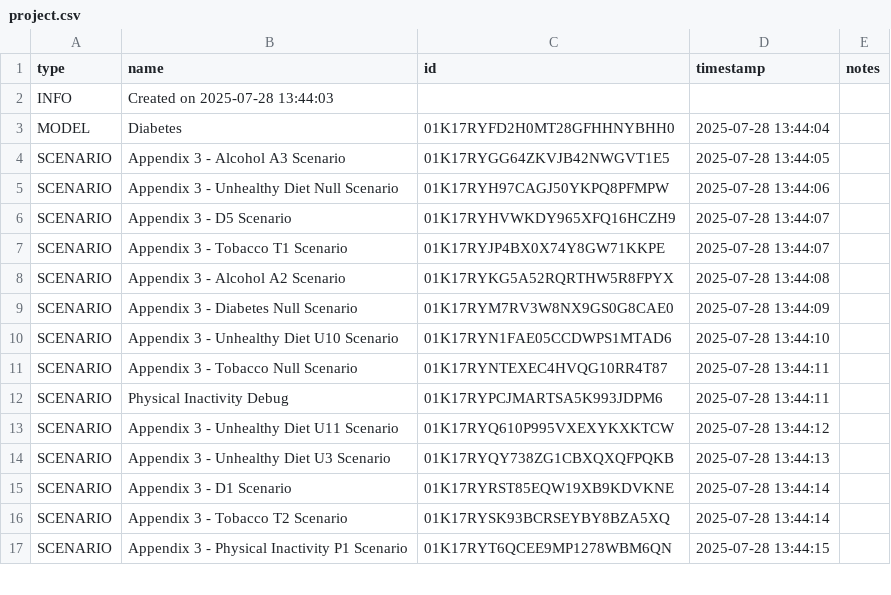
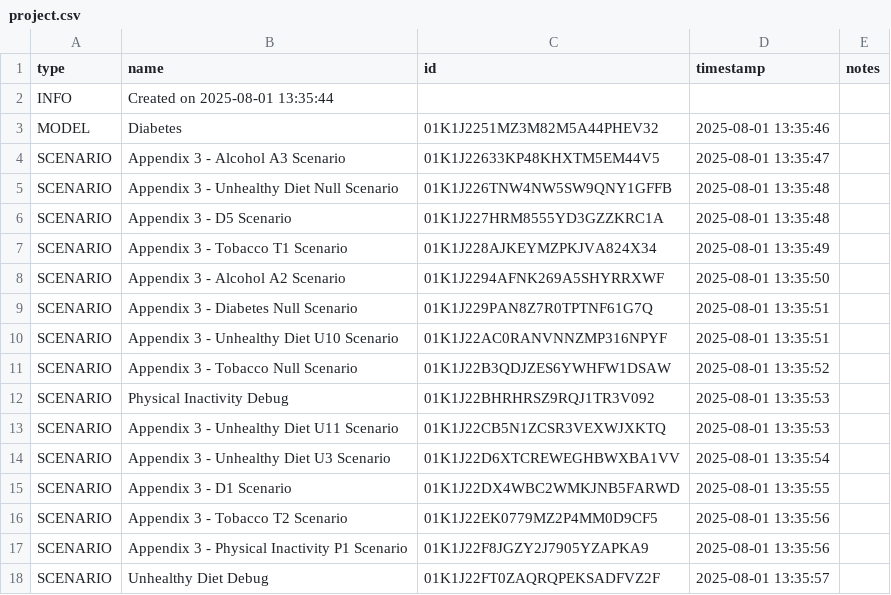
Before and after one commit to ForecastHealth/ncd-diabetes, a CSV file: project.csv, drawn as a sheet; only a part is shown; the diff covers the shown part only.

```diff
--- a/project.csv
+++ b/project.csv
@@ -1,17 +1,18 @@
 type,name,id,timestamp,notes
-INFO,Created on 2025-07-28 13:44:03,,,
-MODEL,Diabetes,01K17RYFD2H0MT28GFHHNYBHH0,2025-07-28 13:44:04,
-SCENARIO,Appendix 3 - Alcohol A3 Scenario,01K17RYGG64ZKVJB42NWGVT1E5,2025-07-28 13:44:05,
-SCENARIO,Appendix 3 - Unhealthy Diet Null Scenario,01K17RYH97CAGJ50YKPQ8PFMPW,2025-07-28 13:44:06,
-SCENARIO,Appendix 3 - D5 Scenario,01K17RYHVWKDY965XFQ16HCZH9,2025-07-28 13:44:07,
-SCENARIO,Appendix 3 - Tobacco T1 Scenario,01K17RYJP4BX0X74Y8GW71KKPE,2025-07-28 13:44:07,
-SCENARIO,Appendix 3 - Alcohol A2 Scenario,01K17RYKG5A52RQRTHW5R8FPYX,2025-07-28 13:44:08,
-SCENARIO,Appendix 3 - Diabetes Null Scenario,01K17RYM7RV3W8NX9GS0G8CAE0,2025-07-28 13:44:09,
-SCENARIO,Appendix 3 - Unhealthy Diet U10 Scenario,01K17RYN1FAE05CCDWPS1MTAD6,2025-07-28 13:44:10,
-SCENARIO,Appendix 3 - Tobacco Null Scenario,01K17RYNTEXEC4HVQG10RR4T87,2025-07-28 13:44:11,
-SCENARIO,Physical Inactivity Debug,01K17RYPCJMARTSA5K993JDPM6,2025-07-28 13:44:11,
-SCENARIO,Appendix 3 - Unhealthy Diet U11 Scenario,01K17RYQ610P995VXEXYKXKTCW,2025-07-28 13:44:12,
-SCENARIO,Appendix 3 - Unhealthy Diet U3 Scenario,01K17RYQY738ZG1CBXQXQFPQKB,2025-07-28 13:44:13,
-SCENARIO,Appendix 3 - D1 Scenario,01K17RYRST85EQW19XB9KDVKNE,2025-07-28 13:44:14,
-SCENARIO,Appendix 3 - Tobacco T2 Scenario,01K17RYSK93BCRSEYBY8BZA5XQ,2025-07-28 13:44:14,
-SCENARIO,Appendix 3 - Physical Inactivity P1 Scenario,01K17RYT6QCEE9MP1278WBM6QN,2025-07-28 13:44:15,
+INFO,Created on 2025-08-01 13:35:44,,,
+MODEL,Diabetes,01K1J2251MZ3M82M5A44PHEV32,2025-08-01 13:35:46,
+SCENARIO,Appendix 3 - Alcohol A3 Scenario,01K1J22633KP48KHXTM5EM44V5,2025-08-01 13:35:47,
+SCENARIO,Appendix 3 - Unhealthy Diet Null Scenario,01K1J226TNW4NW5SW9QNY1GFFB,2025-08-01 13:35:48,
+SCENARIO,Appendix 3 - D5 Scenario,01K1J227HRM8555YD3GZZKRC1A,2025-08-01 13:35:48,
+SCENARIO,Appendix 3 - Tobacco T1 Scenario,01K1J228AJKEYMZPKJVA824X34,2025-08-01 13:35:49,
+SCENARIO,Appendix 3 - Alcohol A2 Scenario,01K1J2294AFNK269A5SHYRRXWF,2025-08-01 13:35:50,
+SCENARIO,Appendix 3 - Diabetes Null Scenario,01K1J229PAN8Z7R0TPTNF61G7Q,2025-08-01 13:35:51,
+SCENARIO,Appendix 3 - Unhealthy Diet U10 Scenario,01K1J22AC0RANVNNZMP316NPYF,2025-08-01 13:35:51,
+SCENARIO,Appendix 3 - Tobacco Null Scenario,01K1J22B3QDJZES6YWHFW1DSAW,2025-08-01 13:35:52,
+SCENARIO,Physical Inactivity Debug,01K1J22BHRHRSZ9RQJ1TR3V092,2025-08-01 13:35:53,
+SCENARIO,Appendix 3 - Unhealthy Diet U11 Scenario,01K1J22CB5N1ZCSR3VEXWJXKTQ,2025-08-01 13:35:53,
+SCENARIO,Appendix 3 - Unhealthy Diet U3 Scenario,01K1J22D6XTCREWEGHBWXBA1VV,2025-08-01 13:35:54,
+SCENARIO,Appendix 3 - D1 Scenario,01K1J22DX4WBC2WMKJNB5FARWD,2025-08-01 13:35:55,
+SCENARIO,Appendix 3 - Tobacco T2 Scenario,01K1J22EK0779MZ2P4MM0D9CF5,2025-08-01 13:35:56,
+SCENARIO,Appendix 3 - Physical Inactivity P1 Scenario,01K1J22F8JGZY2J7905YZAPKA9,2025-08-01 13:35:56,
+SCENARIO,Unhealthy Diet Debug,01K1J22FT0ZAQRQPEKSADFVZ2F,2025-08-01 13:35:57,
```
Also changed, not shown: 28 edited cells elsewhere in this file.
